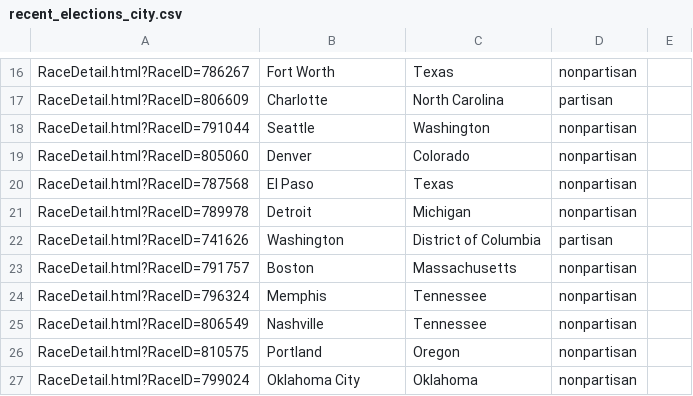
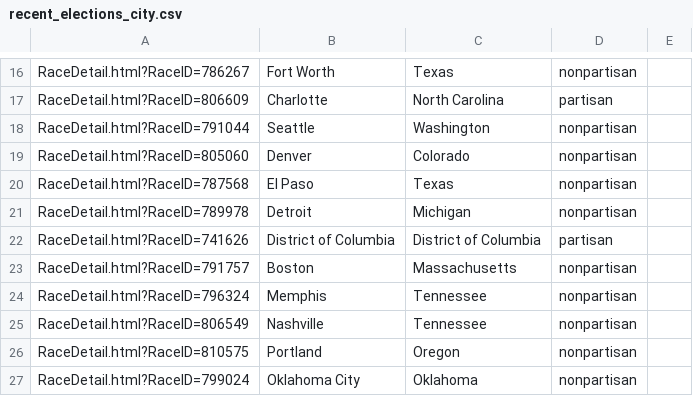
Before and after one commit to universe1987/campaigns, a CSV file: data/entry/recent_elections_city.csv, drawn as a sheet; only a part is shown, gaps mark what is left out.

```diff
--- a/data/entry/recent_elections_city.csv
+++ b/data/entry/recent_elections_city.csv
@@ -21,3 +21,3 @@ RaceDetail.html?RaceID=787568,El Paso,Texas,nonpartisan,
 RaceDetail.html?RaceID=789978,Detroit,Michigan,nonpartisan,
-RaceDetail.html?RaceID=741626,Washington,District of Columbia,partisan,
+RaceDetail.html?RaceID=741626,District of Columbia,District of Columbia,partisan,
 RaceDetail.html?RaceID=791757,Boston,Massachusetts,nonpartisan,
```
Also changed, not shown: 1 other file.
